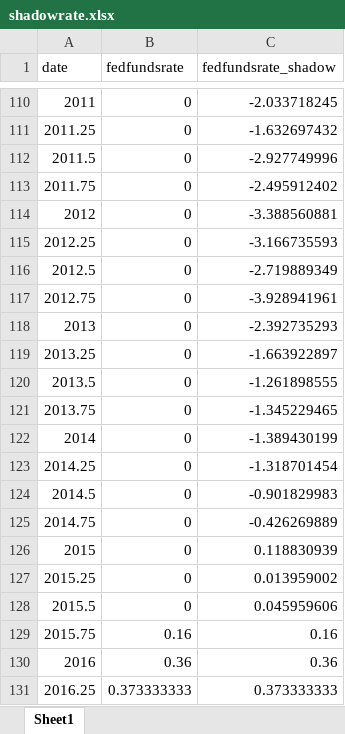
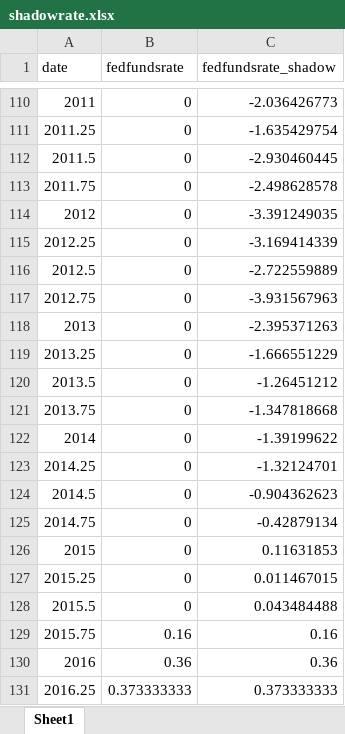
Before and after one commit to callumjones/shadow-rate, an Excel workbook: exhibits/shadowrate.xlsx, sheet Sheet1, drawn as a sheet; only a part is shown, gaps mark what is left out; values as stored, in another font and other column widths than the file's, no borders; the diff covers the shown part only; the diff names each change by its address in the sheet, - before the commit and + after, or states it on an @@ line.

Commit message:
Update Shadow Rate with Latest Data

```diff
--- a/exhibits/shadowrate.xlsx (sheet Sheet1)
+++ b/exhibits/shadowrate.xlsx (sheet Sheet1)
-C110 (fedfundsrate_shadow): -2.033718245
+C110 (fedfundsrate_shadow): -2.036426773
-C111 (fedfundsrate_shadow): -1.632697432
+C111 (fedfundsrate_shadow): -1.635429754
-C112 (fedfundsrate_shadow): -2.927749996
+C112 (fedfundsrate_shadow): -2.930460445
-C113 (fedfundsrate_shadow): -2.495912402
+C113 (fedfundsrate_shadow): -2.498628578
-C114 (fedfundsrate_shadow): -3.388560881
+C114 (fedfundsrate_shadow): -3.391249035
-C115 (fedfundsrate_shadow): -3.166735593
+C115 (fedfundsrate_shadow): -3.169414339
-C116 (fedfundsrate_shadow): -2.719889349
+C116 (fedfundsrate_shadow): -2.722559889
-C117 (fedfundsrate_shadow): -3.928941961
+C117 (fedfundsrate_shadow): -3.931567963
-C118 (fedfundsrate_shadow): -2.392735293
+C118 (fedfundsrate_shadow): -2.395371263
-C119 (fedfundsrate_shadow): -1.663922897
+C119 (fedfundsrate_shadow): -1.666551229
-C120 (fedfundsrate_shadow): -1.261898555
+C120 (fedfundsrate_shadow): -1.26451212
-C121 (fedfundsrate_shadow): -1.345229465
+C121 (fedfundsrate_shadow): -1.347818668
-C122 (fedfundsrate_shadow): -1.389430199
+C122 (fedfundsrate_shadow): -1.39199622
-C123 (fedfundsrate_shadow): -1.318701454
+C123 (fedfundsrate_shadow): -1.32124701
-C124 (fedfundsrate_shadow): -0.901829983
+C124 (fedfundsrate_shadow): -0.904362623
-C125 (fedfundsrate_shadow): -0.426269889
+C125 (fedfundsrate_shadow): -0.42879134
-C126 (fedfundsrate_shadow): 0.118830939
+C126 (fedfundsrate_shadow): 0.11631853
-C127 (fedfundsrate_shadow): 0.013959002
+C127 (fedfundsrate_shadow): 0.011467015
-C128 (fedfundsrate_shadow): 0.045959606
+C128 (fedfundsrate_shadow): 0.043484488
```
Also changed, not shown: 36 edited cells elsewhere in this sheet, 3 other files.
